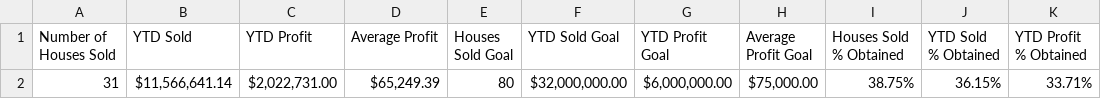
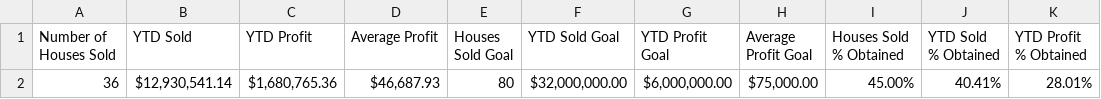
Before and after one commit to chasepayscash-27/cpc-aws-v2, a CSV file: public/data/ytd_csv_looker.csv, drawn as a sheet; removed rows and columns are numbered as before the commit, all else as after; the diff names each change by its address in the sheet, - before the commit and + after, or states it on an @@ line.

Commit message:
ytd looker update

```diff
--- a/public/data/ytd_csv_looker.csv
+++ b/public/data/ytd_csv_looker.csv
-row 2: 31 | $11,566,641.14 | $2,022,731.00 | $65,249.39 | 80 | $32,000,000.00 | $6,000,000.00 | $75,000.00 | 38.75% | 36.15% | 33.71%
+row 2: 36 | $12,930,541.14 | $1,680,765.36 | $46,687.93 | 80 | $32,000,000.00 | $6,000,000.00 | $75,000.00 | 45.00% | 40.41% | 28.01%
```
